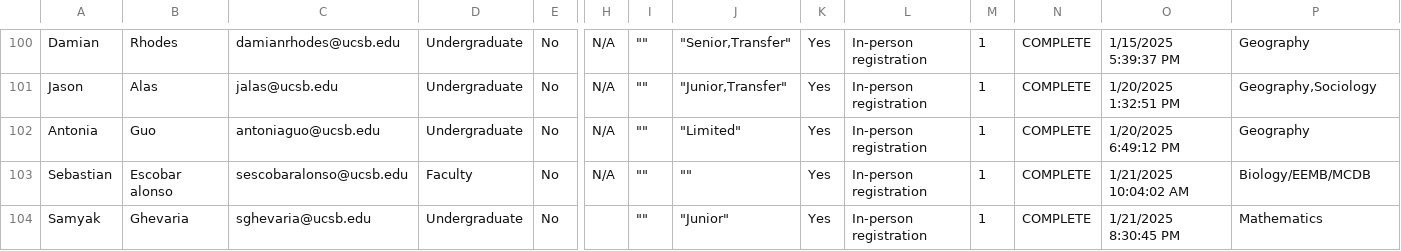
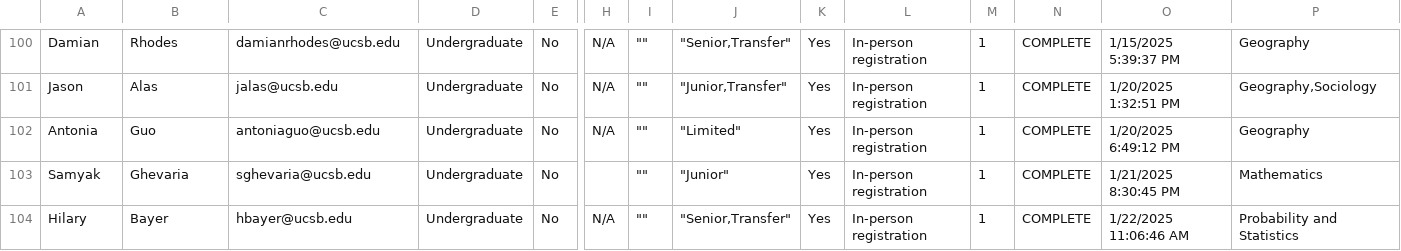
Before and after one commit to UCSBCarpentry/wkshp-survey-analysis, a CSV file: data/shoreline/2025-01-23-ucsb-geospatial-shoreline.csv, drawn as a sheet; only a part is shown, gaps mark what is left out; removed rows and columns are numbered as before the commit, all else as after; rows hold the shown columns only; the diff covers the shown part only; the diff names each change by its address in the sheet, - before the commit and + after, or states it on an @@ line.

```diff
--- a/data/shoreline/2025-01-23-ucsb-geospatial-shoreline.csv
+++ b/data/shoreline/2025-01-23-ucsb-geospatial-shoreline.csv
-row 103: Sebastian | Escobar alonso | sescobaralonso@ucsb.edu | Faculty | No | N/A | "" | "" | Yes | In-person registration | 1 | COMPLETE | 1/21/2025 10:04:02 AM | Biology/EEMB/MCDB
+row 104: Hilary | Bayer | hbayer@ucsb.edu | Undergraduate | No | N/A | "" | "Senior,Transfer" | Yes | In-person registration | 1 | COMPLETE | 1/22/2025 11:06:46 AM | Probability and Statistics
```
Also changed, not shown: 4 added rows, 2 removed rows and 8 edited cells elsewhere in this file, data-joined/all_workshops.csv, 17 other files.
